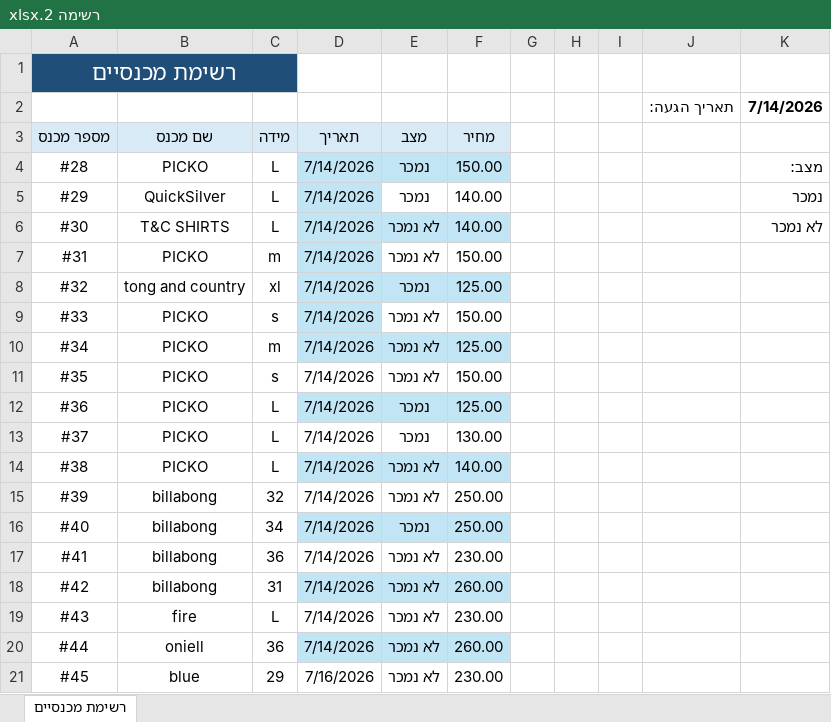
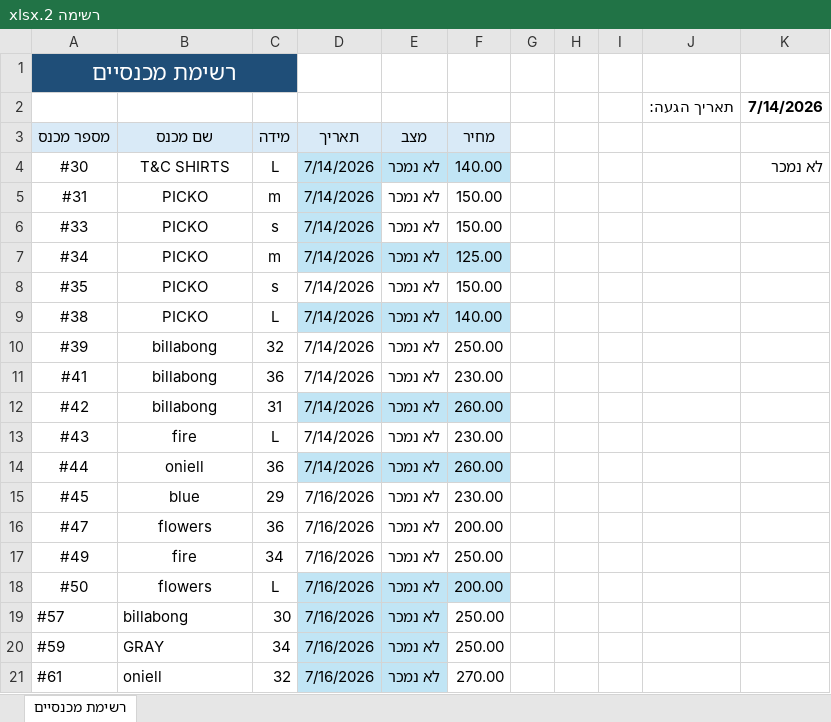
Before and after one commit to nave11001/hightide-vintage, an Excel workbook: assets/inventory/excel/רשימה 2.xlsx, sheet רשימת מכנסיים, drawn as a sheet; only a part is shown; the shorter side is filled out with more unchanged rows; values as stored, in another font and other column widths than the file's, no borders; table styles not drawn; the diff covers the shown part only; the diff names each change by its address in the sheet, - before the commit and + after, or states it on an @@ line.

```diff
--- a/assets/inventory/excel/רשימה 2.xlsx (sheet רשימת מכנסיים)
+++ b/assets/inventory/excel/רשימה 2.xlsx (sheet רשימת מכנסיים)
-row 4: #28 | PICKO | L | 7/14/2026 | נמכר | 150.00 |  |  |  |  | מצב:
-row 5: #29 | QuickSilver | L | 7/14/2026 | נמכר | 140.00 |  |  |  |  | נמכר
-row 8: #32 | tong and country | xl | 7/14/2026 | נמכר | 125.00
-row 12: #36 | PICKO | L | 7/14/2026 | נמכר | 125.00
-row 13: #37 | PICKO | L | 7/14/2026 | נמכר | 130.00
-row 16: #40 | billabong | 34 | 7/14/2026 | נמכר | 250.00
```
Also changed, not shown: 12 removed rows and 1 edited cell elsewhere in this sheet, assets/inventory/excel/רשימת_מכנסיים.xlsx, 55 other files.
